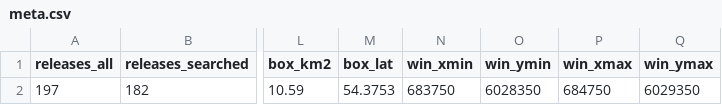
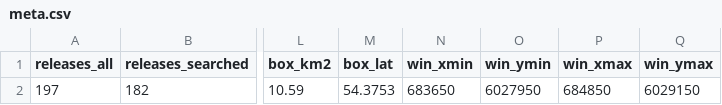
Before and after one commit to NewGraphEnvironment/drift, a CSV file: vignettes/articles/wayback-change/meta.csv, drawn as a sheet; only a part is shown, gaps mark what is left out; the diff names each change by its address in the sheet, - before the commit and + after, or states it on an @@ line.

```diff
--- a/vignettes/articles/wayback-change/meta.csv
+++ b/vignettes/articles/wayback-change/meta.csv
-N2 (win_xmin): 683750
+N2 (win_xmin): 683650
-O2 (win_ymin): 6028350
+O2 (win_ymin): 6027950
-P2 (win_xmax): 684750
+P2 (win_xmax): 684850
-Q2 (win_ymax): 6029350
+Q2 (win_ymax): 6029150
```
Also changed, not shown: 6 other files.
